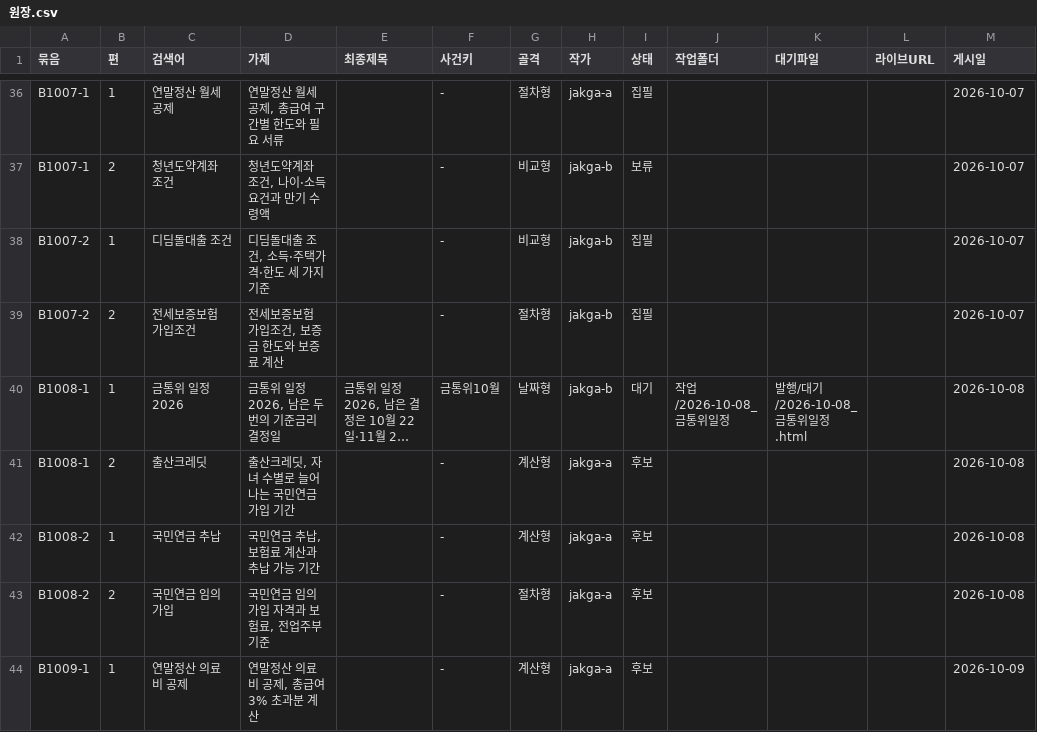
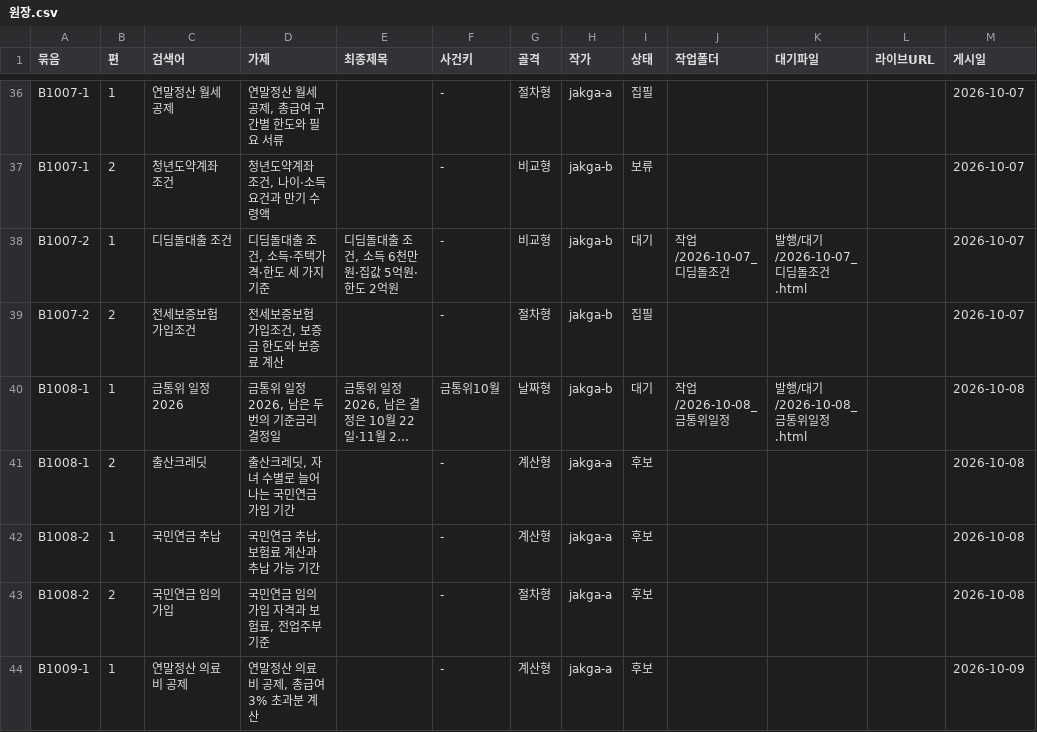
Before and after one commit to GG-Kevin/webtest, a CSV file: 운영/원장.csv, drawn as a sheet; only a part is shown, gaps mark what is left out; long unchanged cells end in …; the diff names each change by its address in the sheet, - before the commit and + after, or states it on an @@ line.

```diff
--- a/운영/원장.csv
+++ b/운영/원장.csv
-E38 (최종제목): (empty)
+E38 (최종제목): 디딤돌대출 조건, 소득 6천만원·집값 5억원·한도 2억원
-I38 (상태): 집필
+I38 (상태): 대기
-J38 (작업폴더): (empty)
+J38 (작업폴더): 작업/2026-10-07_디딤돌조건
-K38 (대기파일): (empty)
+K38 (대기파일): 발행/대기/2026-10-07_디딤돌조건.html
```
Also changed, not shown: 16 other files.
